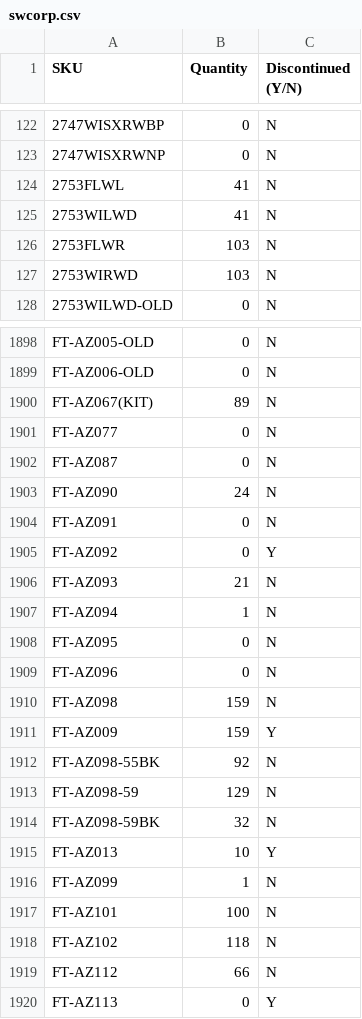
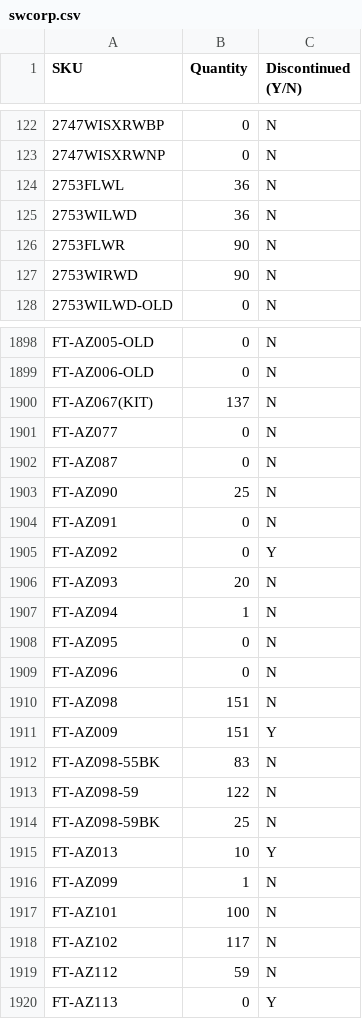
Before and after one commit to studiolx/studiolx-ftp-sync, a CSV file: inventory/swcorp.csv, drawn as a sheet; only a part is shown, gaps mark what is left out; the diff covers the shown part only.

```diff
--- a/inventory/swcorp.csv
+++ b/inventory/swcorp.csv
@@ -123,6 +123,6 @@ SKU,Quantity,Discontinued (Y/N)
 2747WISXRWNP,0,N
-2753FLWL,41,N
-2753WILWD,41,N
-2753FLWR,103,N
-2753WIRWD,103,N
+2753FLWL,36,N
+2753WILWD,36,N
+2753FLWR,90,N
+2753WIRWD,90,N
 2753WILWD-OLD,0,N
@@ -1899,9 +1899,9 @@ FT-AZ005-OLD,0,N
 FT-AZ006-OLD,0,N
-FT-AZ067(KIT),89,N
+FT-AZ067(KIT),137,N
 FT-AZ077,0,N
 FT-AZ087,0,N
-FT-AZ090,24,N
+FT-AZ090,25,N
 FT-AZ091,0,N
 FT-AZ092,0,Y
-FT-AZ093,21,N
+FT-AZ093,20,N
 FT-AZ094,1,N
@@ -1909,7 +1909,7 @@ FT-AZ095,0,N
 FT-AZ096,0,N
-FT-AZ098,159,N
-FT-AZ009,159,Y
-FT-AZ098-55BK,92,N
-FT-AZ098-59,129,N
-FT-AZ098-59BK,32,N
+FT-AZ098,151,N
+FT-AZ009,151,Y
+FT-AZ098-55BK,83,N
+FT-AZ098-59,122,N
+FT-AZ098-59BK,25,N
 FT-AZ013,10,Y
@@ -1917,4 +1917,4 @@ FT-AZ099,1,N
 FT-AZ101,100,N
-FT-AZ102,118,N
-FT-AZ112,66,N
+FT-AZ102,117,N
+FT-AZ112,59,N
 FT-AZ113,0,Y
```
Also changed, not shown: 152 edited cells elsewhere in this file, 1 other file.
